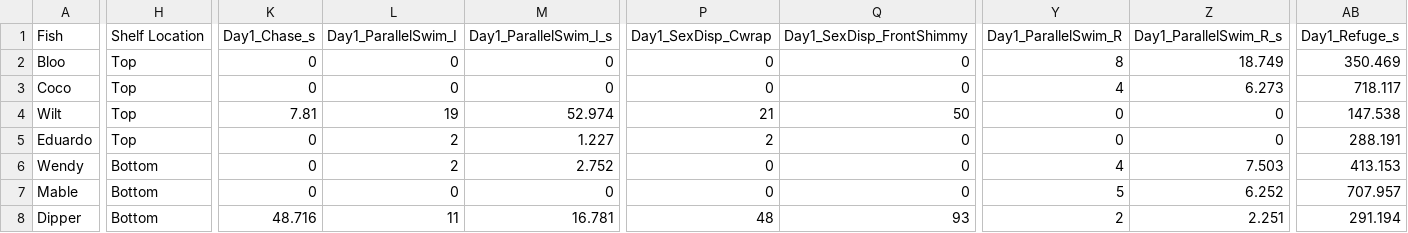
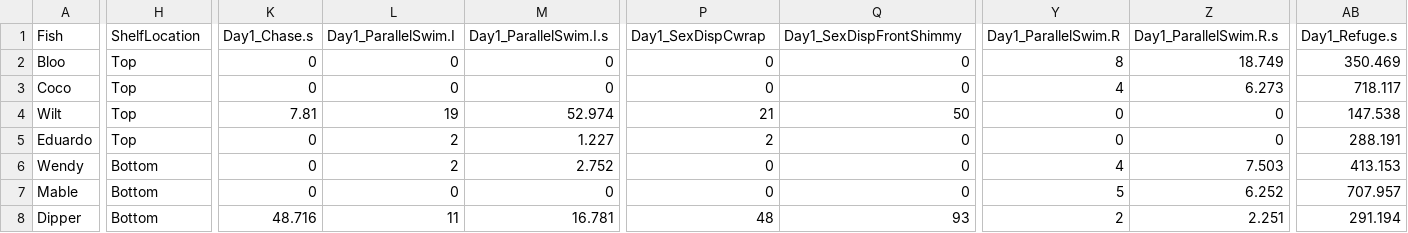
Before and after one commit to slcornett/FoodDepBehaviorPilot, a CSV file: fdp_datasets/2023-04-27_FoodDep_Pilot_Behavior.csv, drawn as a sheet; only a part is shown, gaps mark what is left out; the diff covers the shown part only; the diff names each change by its address in the sheet, - before the commit and + after, or states it on an @@ line.

Commit message:
fix duplicates error

```diff
--- a/fdp_datasets/2023-04-27_FoodDep_Pilot_Behavior.csv
+++ b/fdp_datasets/2023-04-27_FoodDep_Pilot_Behavior.csv
-H1: Shelf Location
+H1: ShelfLocation
-K1: Day1_Chase_s
+K1: Day1_Chase.s
-L1: Day1_ParallelSwim_I
+L1: Day1_ParallelSwim.I
-M1: Day1_ParallelSwim_I_s
+M1: Day1_ParallelSwim.I.s
-P1: Day1_SexDisp_Cwrap
+P1: Day1_SexDispCwrap
-Q1: Day1_SexDisp_FrontShimmy
+Q1: Day1_SexDispFrontShimmy
-Y1: Day1_ParallelSwim_R
+Y1: Day1_ParallelSwim.R
-Z1: Day1_ParallelSwim_R_s
+Z1: Day1_ParallelSwim.R.s
-AB1: Day1_Refuge_s
+AB1: Day1_Refuge.s
```
Also changed, not shown: 10 edited cells elsewhere in this file.
